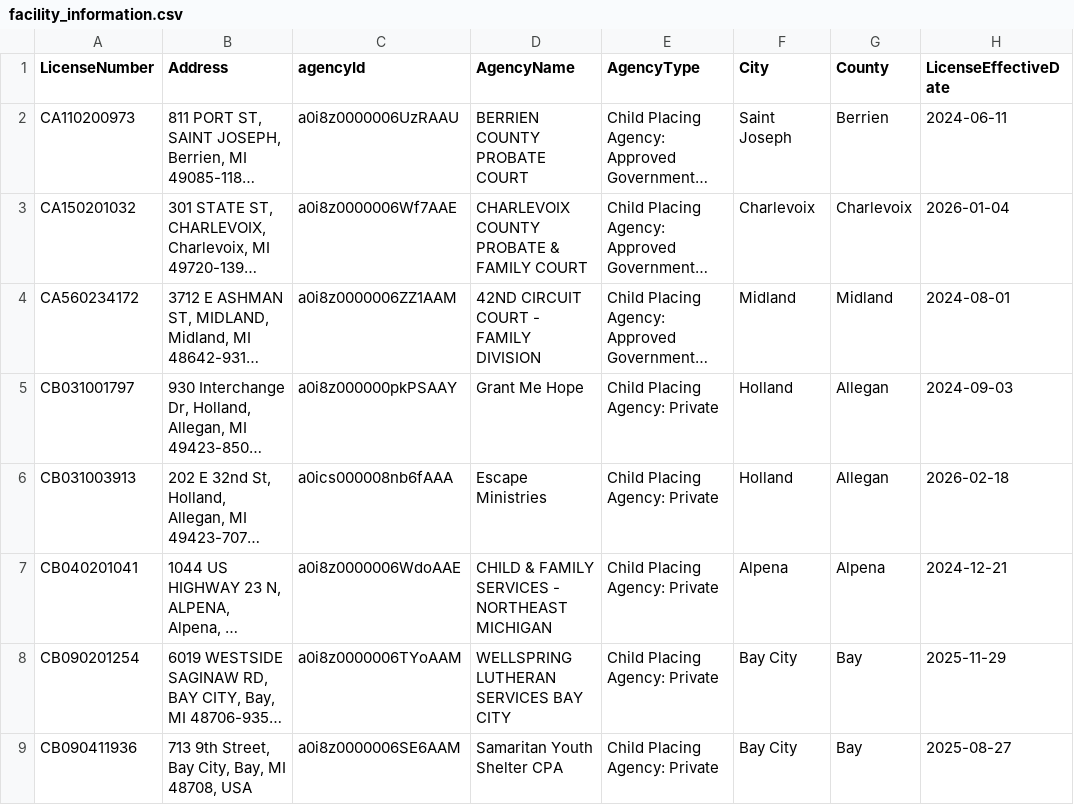
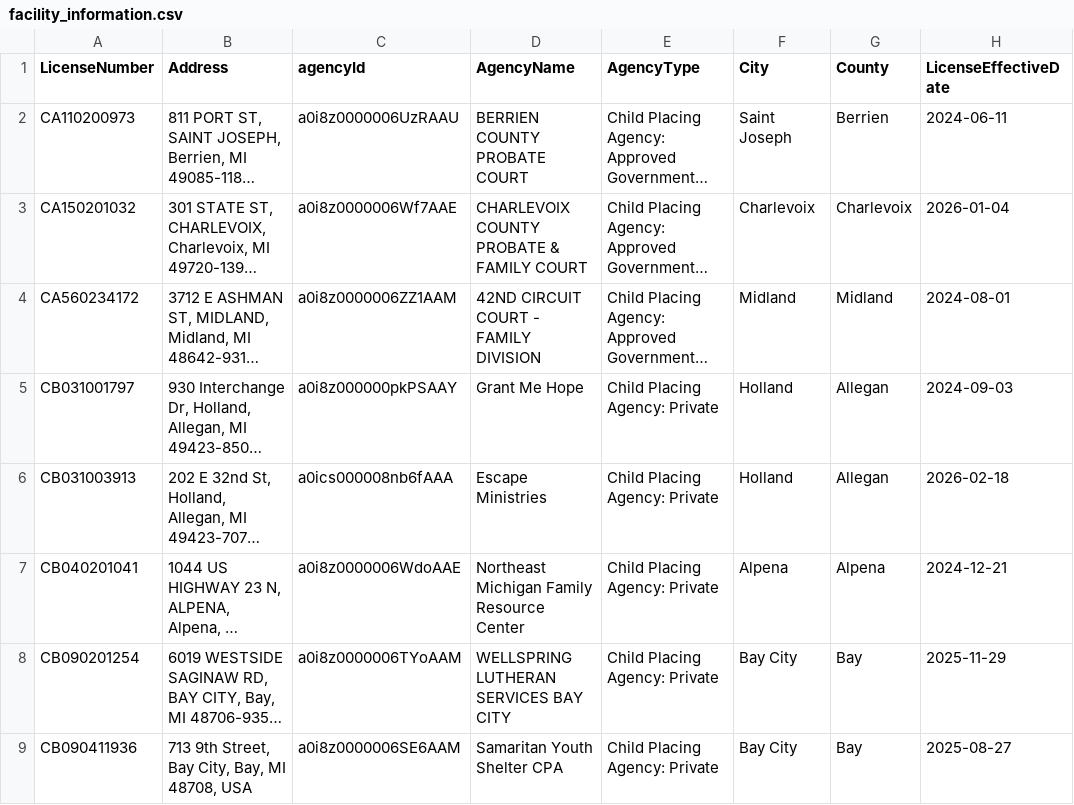
Before and after one commit to statcom-um/MCYJ-Datapipeline, a CSV file: ingestion/data/facility_information.csv, drawn as a sheet; only a part is shown; long unchanged cells end in …; the diff covers the shown part only; the diff names each change by its address in the sheet, - before the commit and + after, or states it on an @@ line.

```diff
--- a/ingestion/data/facility_information.csv
+++ b/ingestion/data/facility_information.csv
-D7 (AgencyName): CHILD & FAMILY SERVICES - NORTHEAST MICHIGAN
+D7 (AgencyName): Northeast Michigan Family Resource Center
```
Also changed, not shown: 8 edited cells elsewhere in this file, ingestion/data/document_info.csv, 2 other files.
